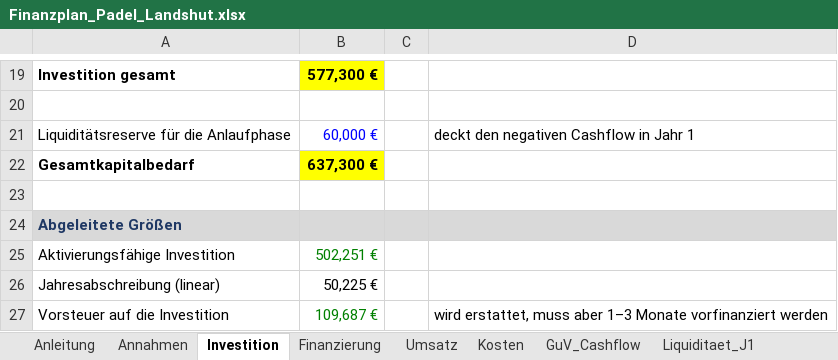
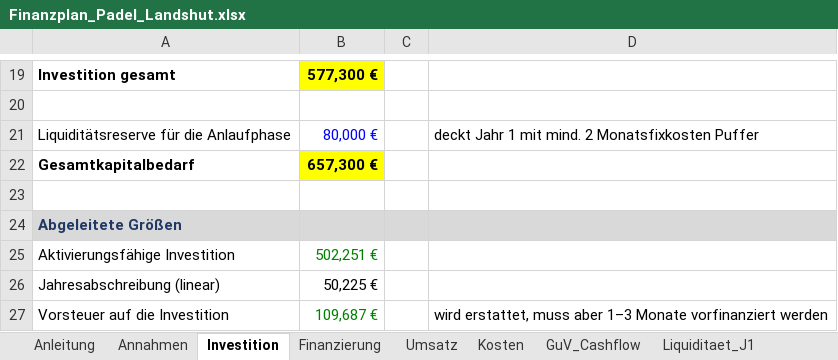
Before and after one commit to thorstenschoeller23-ops/Test, an Excel workbook: padel-landshut/Finanzplan_Padel_Landshut.xlsx, sheet Investition, drawn as a sheet; only a part is shown, gaps mark what is left out; values as stored, in another font and other column widths than the file's, no borders; the diff names each change by its address in the sheet, - before the commit and + after, or states it on an @@ line.

```diff
--- a/padel-landshut/Finanzplan_Padel_Landshut.xlsx (sheet Investition)
+++ b/padel-landshut/Finanzplan_Padel_Landshut.xlsx (sheet Investition)
-B21: 60,000 €
+B21: 80,000 €
-D21: deckt den negativen Cashflow in Jahr 1
+D21: deckt Jahr 1 mit mind. 2 Monatsfixkosten Puffer
-B22: 637,300 €
+B22: 657,300 €
```
Also changed, not shown: sheet Finanzierung, sheet GuV_Cashflow, sheet Liquiditaet_J1, sheet Sensitivitaet, sheet Break_Even, 3 other files.
